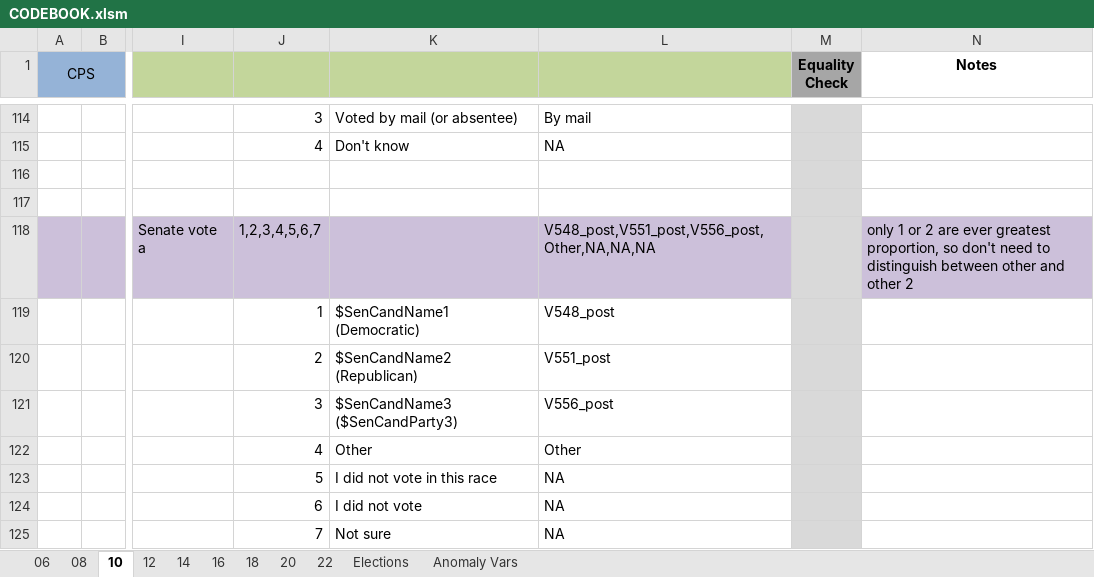
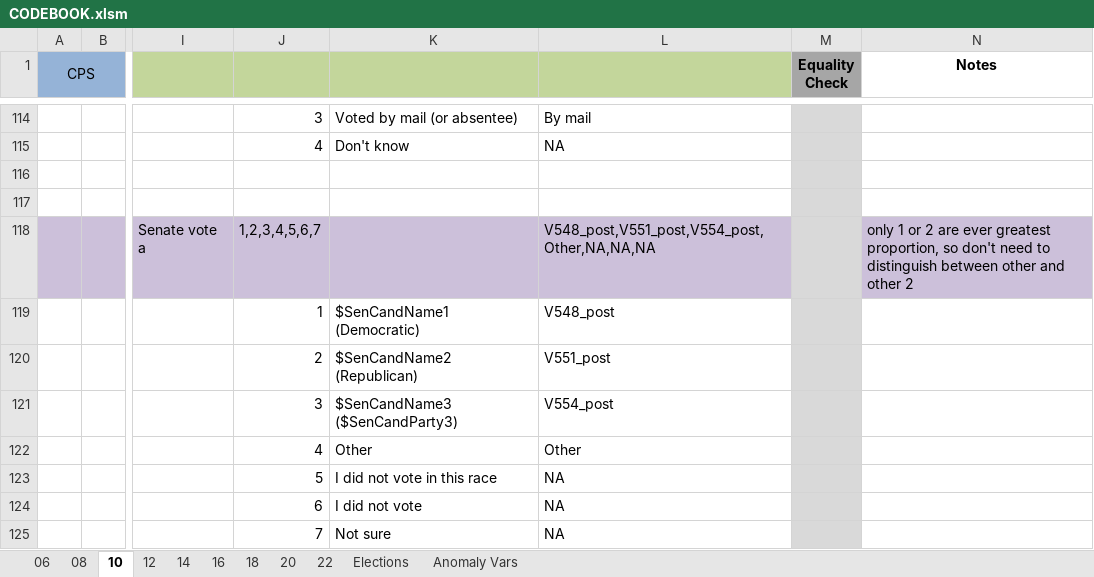
Before and after one commit to jdpru/CES-Accuracy-Analysis, an Excel workbook: code/CODEBOOK.xlsm, sheet 10, drawn as a sheet; only a part is shown, gaps mark what is left out; values as stored, in another font and other column widths than the file's, no borders; conditional formats not drawn; the diff names each change by its address in the sheet, - before the commit and + after, or states it on an @@ line.

```diff
--- a/code/CODEBOOK.xlsm (sheet 10)
+++ b/code/CODEBOOK.xlsm (sheet 10)
-L118: V548_post,V551_post,V556_post,Other,NA,NA,NA
+L118: V548_post,V551_post,V554_post,Other,NA,NA,NA
-L121: V556_post
+L121: V554_post
```
Also changed, not shown: sheet 08, formulas that keep their value, data/Benchmarks/VAP_Turnout_Rates.xlsx, data/Benchmarks/VEP_Turnout_Rates.xlsx, 14 other files.
